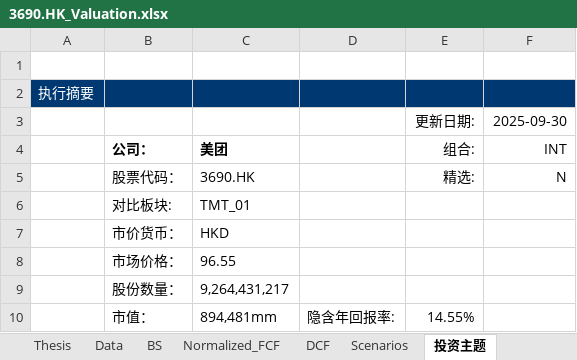
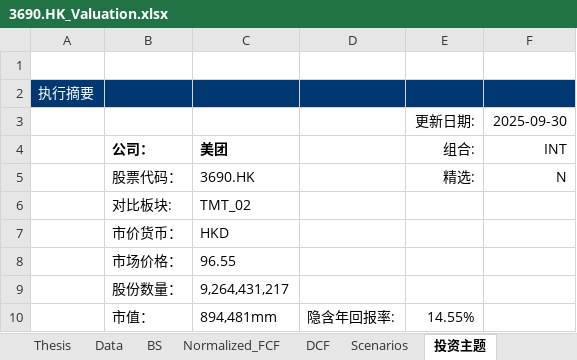
Before and after one commit to JerryChenz/Invest_Proc_1, an Excel workbook: financial_models/opportunities/3690.HK_Valuation.xlsx, sheet 投资主题, drawn as a sheet; only a part is shown; values as stored, in another font and other column widths than the file's, no borders; the diff names each change by its address in the sheet, - before the commit and + after, or states it on an @@ line.

Commit message:
Updated Models and Monitors

```diff
--- a/financial_models/opportunities/3690.HK_Valuation.xlsx (sheet 投资主题)
+++ b/financial_models/opportunities/3690.HK_Valuation.xlsx (sheet 投资主题)
-C6: TMT_01
+C6: TMT_02
```
Also changed, not shown: sheet Thesis, 1 other file.
